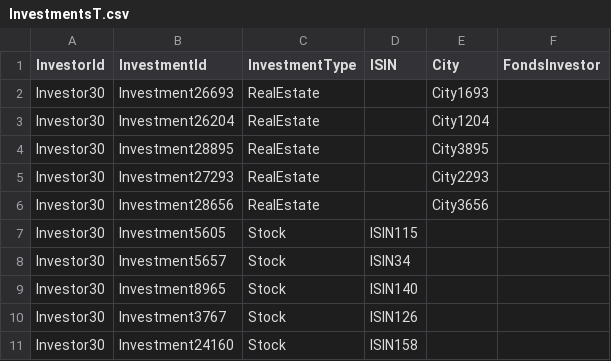
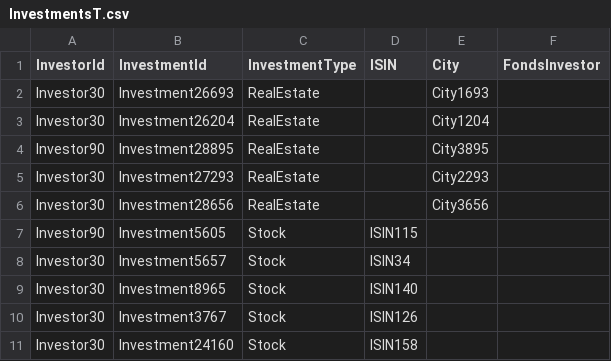
Before and after one commit to FrotaLucas/wealth-management-assessment, a CSV file: WealthManagementAssessment/Csv/InvestmentsT.csv, drawn as a sheet.

Commit message:
adapt csv file

```diff
--- a/WealthManagementAssessment/Csv/InvestmentsT.csv
+++ b/WealthManagementAssessment/Csv/InvestmentsT.csv
@@ -3,6 +3,6 @@ Investor30;Investment26693;RealEstate;;City1693;
 Investor30;Investment26204;RealEstate;;City1204;
-Investor30;Investment28895;RealEstate;;City3895;
+Investor90;Investment28895;RealEstate;;City3895;
 Investor30;Investment27293;RealEstate;;City2293;
 Investor30;Investment28656;RealEstate;;City3656;
-Investor30;Investment5605;Stock;ISIN115;;
+Investor90;Investment5605;Stock;ISIN115;;
 Investor30;Investment5657;Stock;ISIN34;;
```
